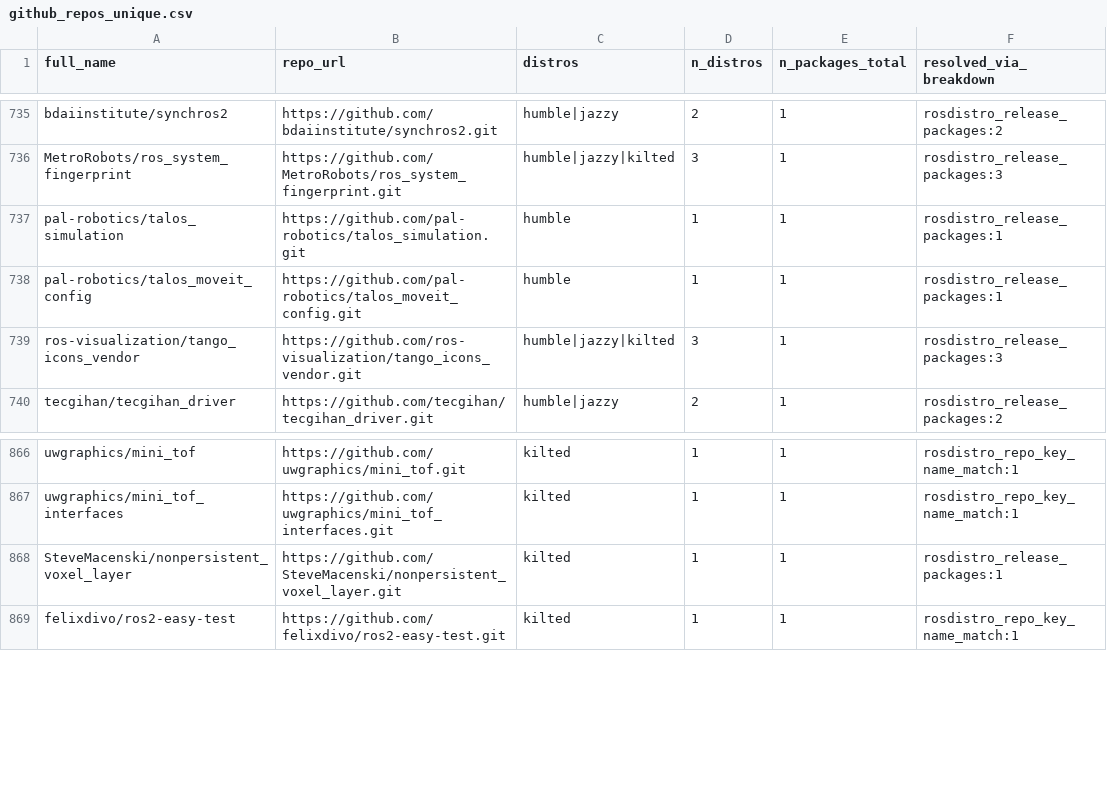
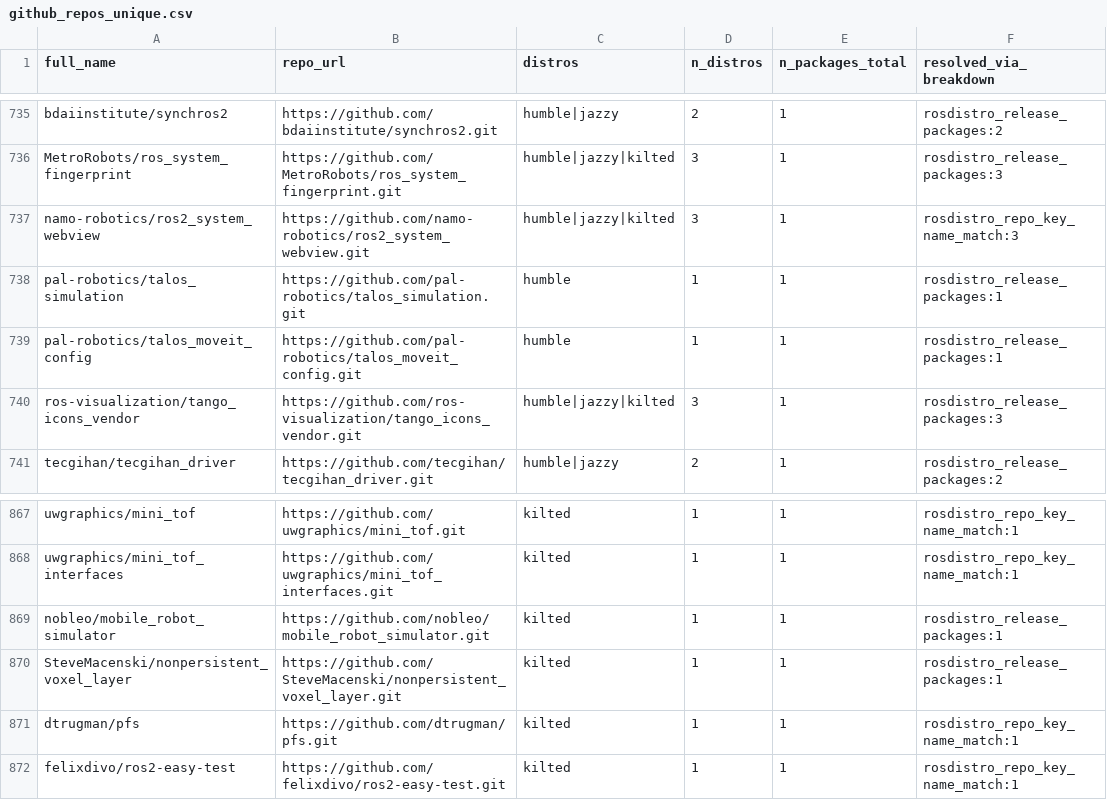
Before and after one commit to riseatlsu/rose-2026-newcomers, a CSV file: out/repos/github_repos_unique.csv, drawn as a sheet; only a part is shown, gaps mark what is left out; the diff names each change by its address in the sheet, - before the commit and + after, or states it on an @@ line.

```diff
--- a/out/repos/github_repos_unique.csv
+++ b/out/repos/github_repos_unique.csv
+row 737: namo-robotics/ros2_system_webview | https://github.com/namo-robotics/ros2_system_webview.git | humble|jazzy|kilted | 3 | 1 | rosdistro_repo_key_name_match:3
+row 869: nobleo/mobile_robot_simulator | https://github.com/nobleo/mobile_robot_simulator.git | kilted | 1 | 1 | rosdistro_release_packages:1
+row 871: dtrugman/pfs | https://github.com/dtrugman/pfs.git | kilted | 1 | 1 | rosdistro_repo_key_name_match:1
```
Also changed, not shown: out/diagnostics/resolved_ok.csv, out/mapping_packages_to_github.csv, 11 other files.
